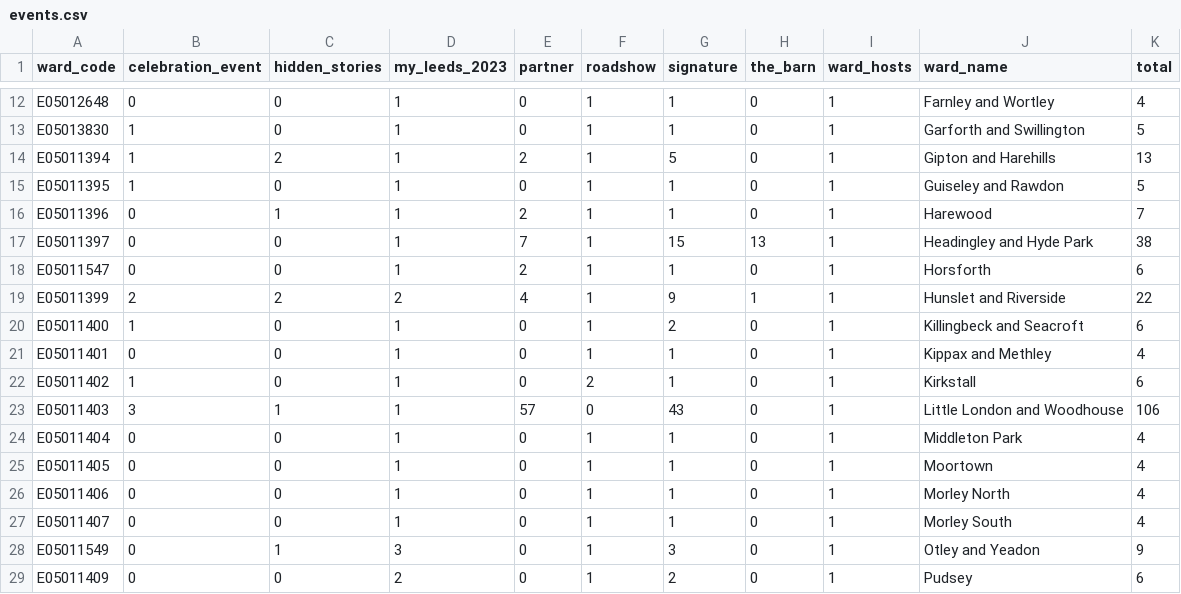
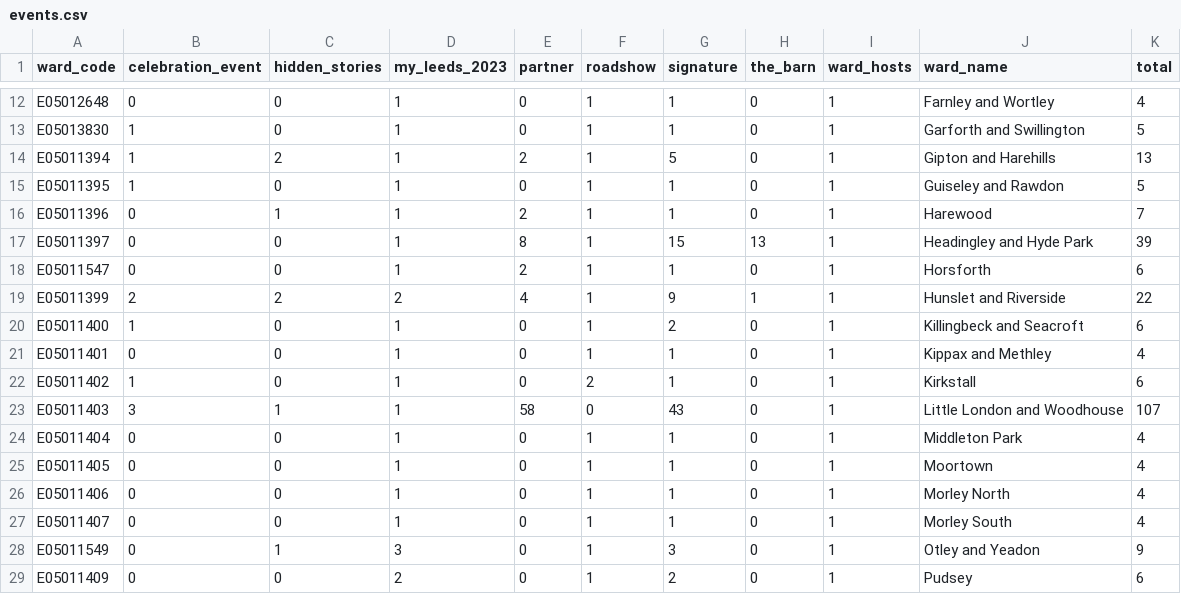
Before and after one commit to open-innovations/leeds-2023, a CSV file: docs/dashboard/community/_data/events.csv, drawn as a sheet; only a part is shown, gaps mark what is left out.

```diff
--- a/docs/dashboard/community/_data/events.csv
+++ b/docs/dashboard/community/_data/events.csv
@@ -16,3 +16,3 @@ E05011395,1,0,1,0,1,1,0,1,Guiseley and Rawdon,5
 E05011396,0,1,1,2,1,1,0,1,Harewood,7
-E05011397,0,0,1,7,1,15,13,1,Headingley and Hyde Park,38
+E05011397,0,0,1,8,1,15,13,1,Headingley and Hyde Park,39
 E05011547,0,0,1,2,1,1,0,1,Horsforth,6
@@ -22,3 +22,3 @@ E05011401,0,0,1,0,1,1,0,1,Kippax and Methley,4
 E05011402,1,0,1,0,2,1,0,1,Kirkstall,6
-E05011403,3,1,1,57,0,43,0,1,Little London and Woodhouse,106
+E05011403,3,1,1,58,0,43,0,1,Little London and Woodhouse,107
 E05011404,0,0,1,0,1,1,0,1,Middleton Park,4
```
Also changed, not shown: data/metrics/events/master/all.csv, data/metrics/events/partner-events/events.csv, 25 other files.
